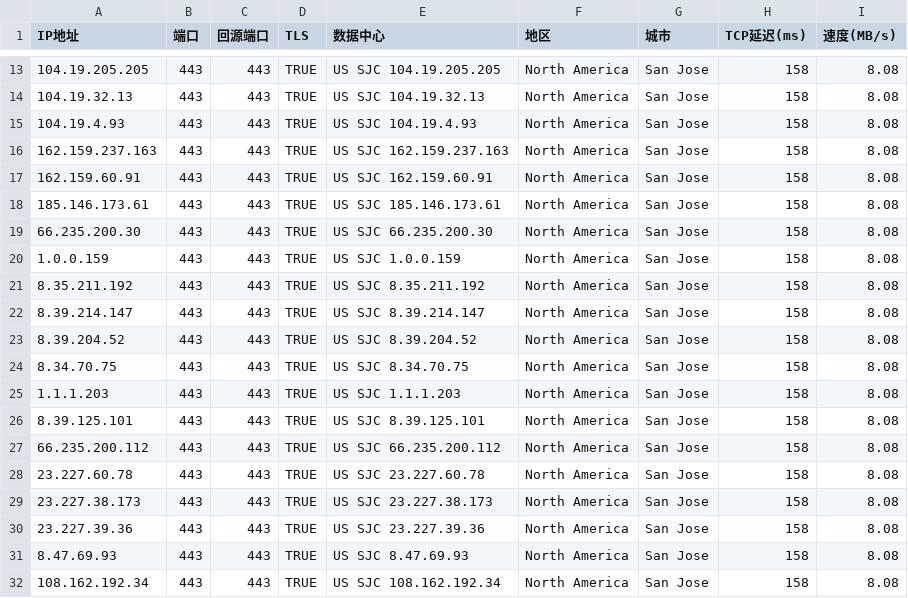
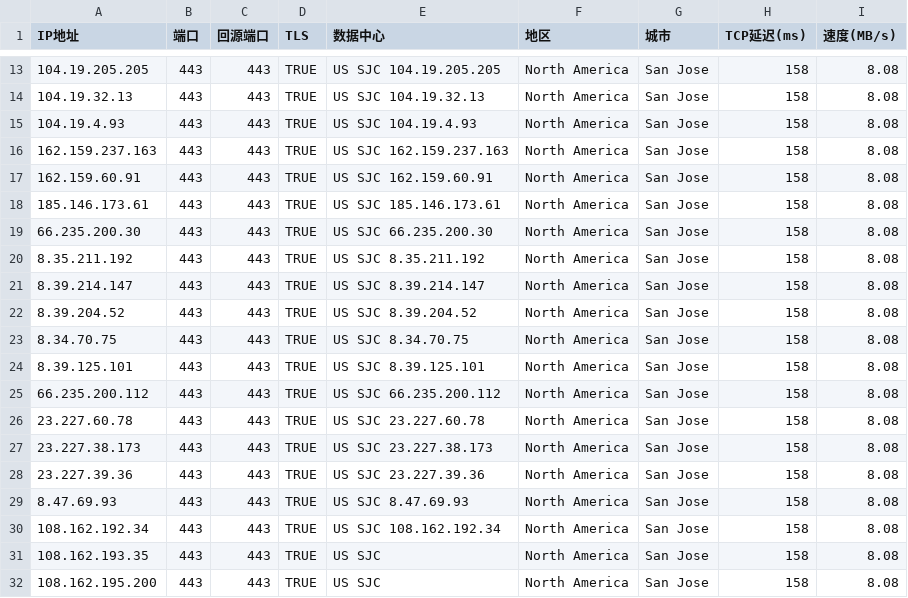
Before and after one commit to D10H0U/User-Defined-Password-Generator, a CSV file: CT2NorthAmerica.csv, drawn as a sheet; only a part is shown, gaps mark what is left out; the shorter side is filled out with more unchanged rows.

Commit message:
Update CT2NorthAmerica.csv

```diff
--- a/CT2NorthAmerica.csv
+++ b/CT2NorthAmerica.csv
@@ -19,3 +19,2 @@ IP地址,端口,回源端口,TLS,数据中心,地区,城市,TCP延迟(ms),速度
 66.235.200.30,443,443,TRUE,US SJC 66.235.200.30,North America,San Jose,158,8.08
-1.0.0.159,443,443,TRUE,US SJC 1.0.0.159,North America,San Jose,158,8.08
 8.35.211.192,443,443,TRUE,US SJC 8.35.211.192,North America,San Jose,158,8.08
@@ -24,3 +23,2 @@ IP地址,端口,回源端口,TLS,数据中心,地区,城市,TCP延迟(ms),速度
 8.34.70.75,443,443,TRUE,US SJC 8.34.70.75,North America,San Jose,158,8.08
-1.1.1.203,443,443,TRUE,US SJC 1.1.1.203,North America,San Jose,158,8.08
 8.39.125.101,443,443,TRUE,US SJC 8.39.125.101,North America,San Jose,158,8.08
```
